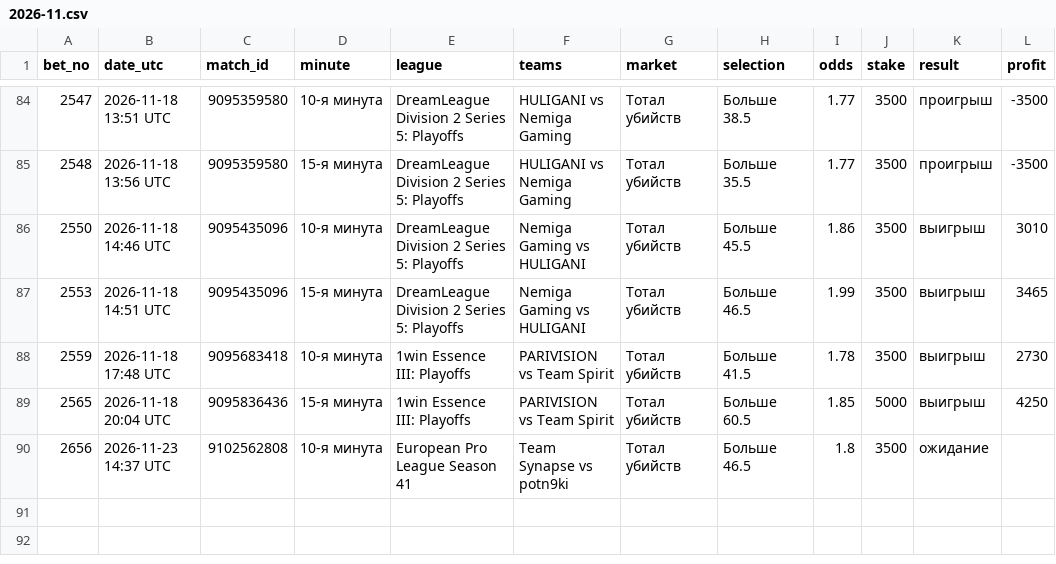
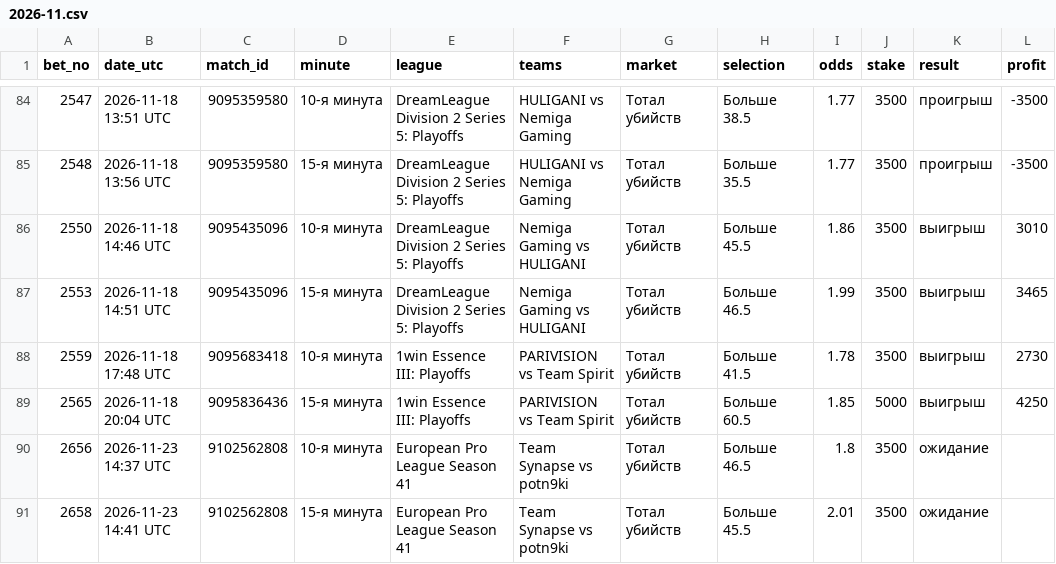
Before and after one commit to betsaipro-predictions/betsaipro-predictions, a CSV file: bets/2026-11.csv, drawn as a sheet; only a part is shown, gaps mark what is left out.

```diff
--- a/bets/2026-11.csv
+++ b/bets/2026-11.csv
@@ -90 +90,2 @@ bet_no,date_utc,match_id,minute,league,teams,market,selection,odds,stake,result,
 2656,2026-11-23 14:37 UTC,9102562808,10-я минута,European Pro League Season 41,Team Synapse vs potn9ki,Тотал убийств,Больше 46.5,1.8,3500,ожидание,
+2658,2026-11-23 14:41 UTC,9102562808,15-я минута,European Pro League Season 41,Team Synapse vs potn9ki,Тотал убийств,Больше 45.5,2.01,3500,ожидание,
```
Also changed, not shown: 1 other file.
